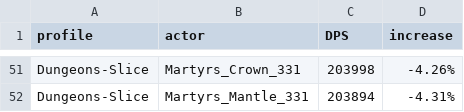
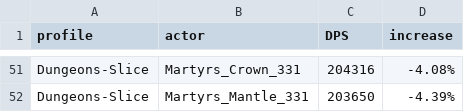
Before and after one commit to WarcraftPriests/mid-shadow-priest, a CSV file: special-gear/results/Results_Dungeons-Slice_archon.csv, drawn as a sheet; only a part is shown, gaps mark what is left out; the diff covers the shown part only; the diff names each change by its address in the sheet, - before the commit and + after, or states it on an @@ line.

```diff
--- a/special-gear/results/Results_Dungeons-Slice_archon.csv
+++ b/special-gear/results/Results_Dungeons-Slice_archon.csv
-C51 (DPS): 203998
+C51 (DPS): 204316
-D51 (increase): -4.26%
+D51 (increase): -4.08%
-C52 (DPS): 203894
+C52 (DPS): 203650
-D52 (increase): -4.31%
+D52 (increase): -4.39%
```
Also changed, not shown: 16 added rows, 16 removed rows and 62 edited cells elsewhere in this file, special-gear/results/Results_2T_voidweaver.csv, special-gear/results/Results_8T_archon.csv, 36 other files.
